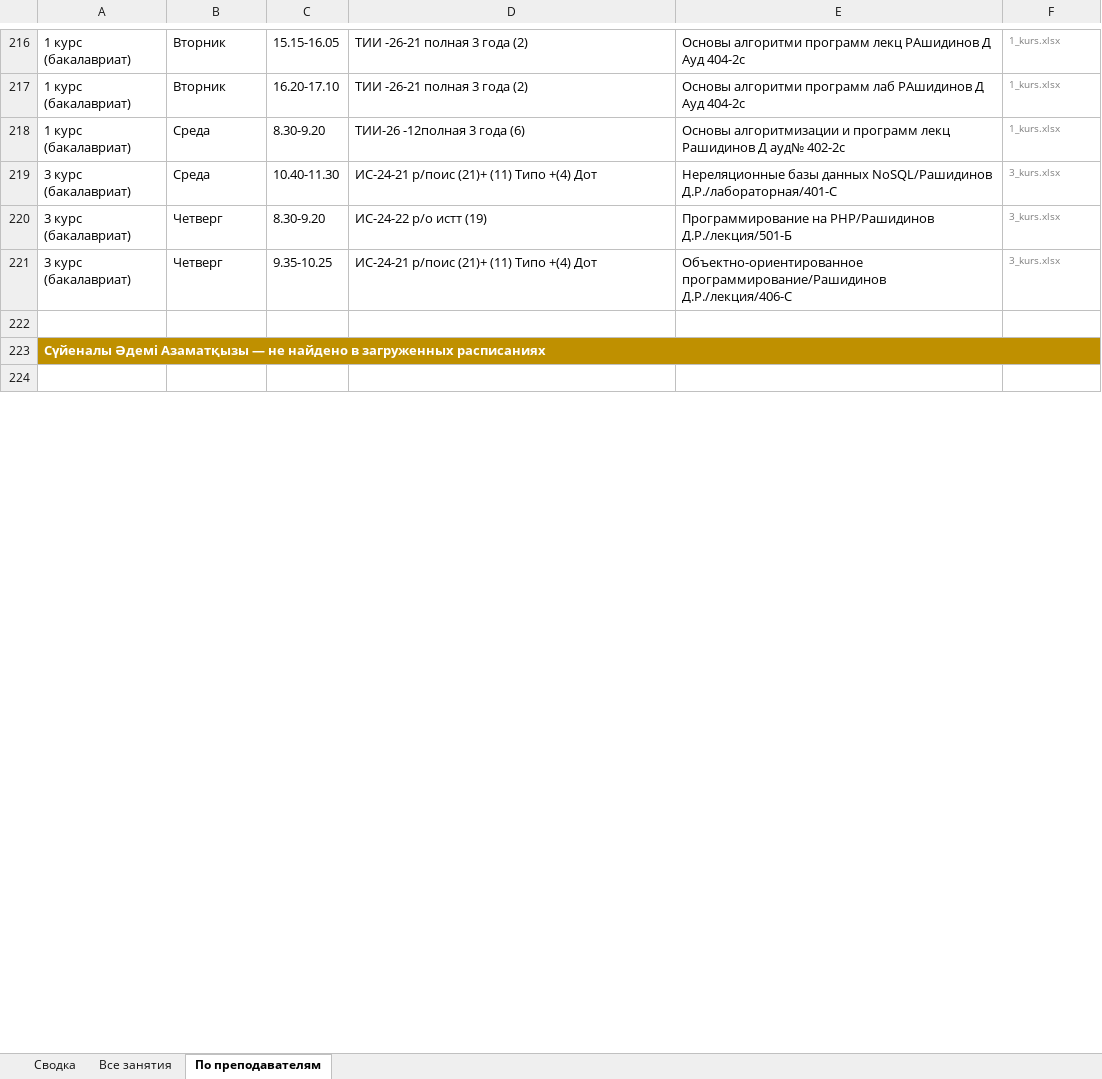
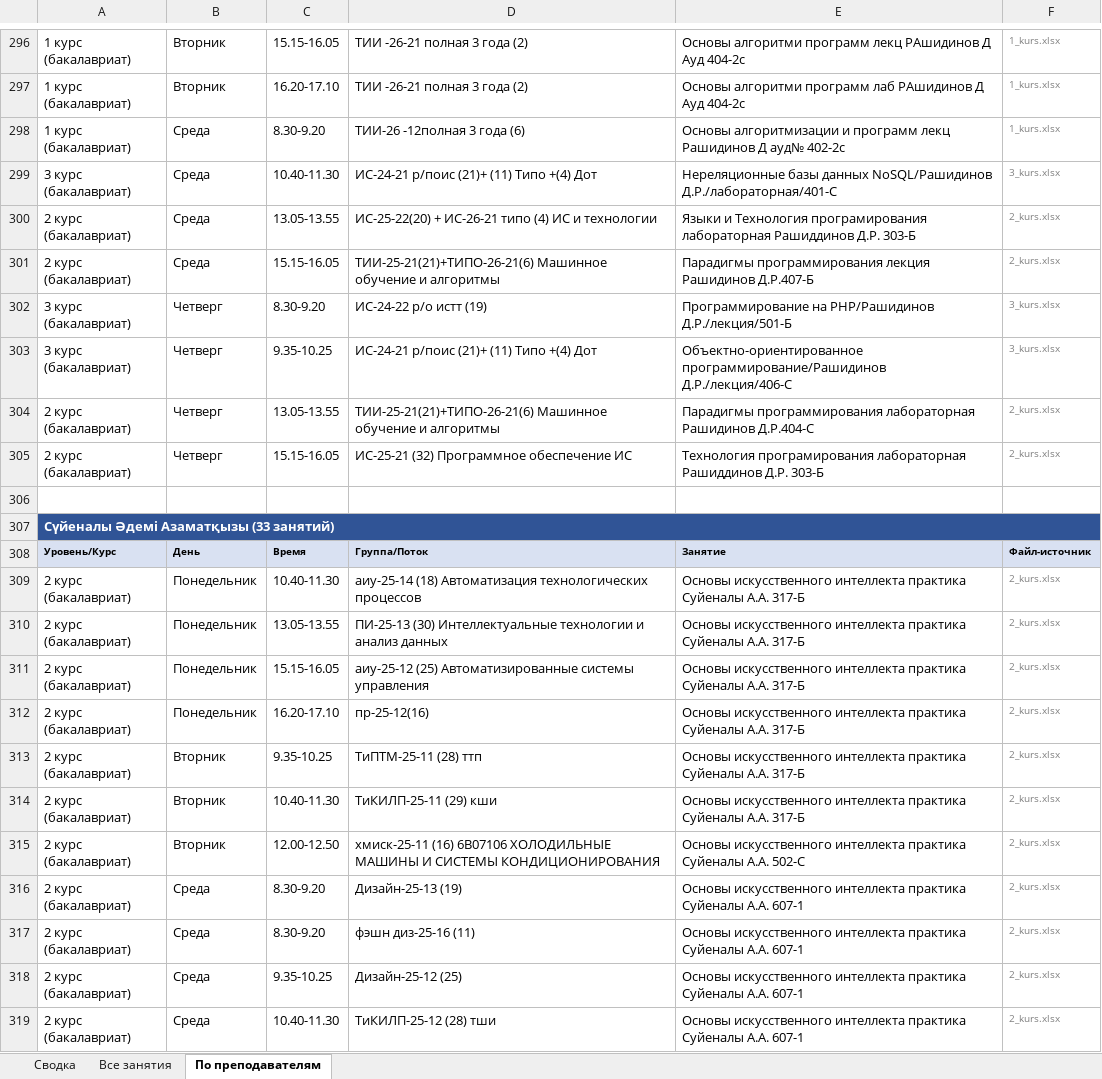
Before and after one commit to drashidinov/ATUscheduleIS, an Excel workbook: dist/Кафедра_ИС_занятия_преподавателей_2026-2027.xlsx, sheet По преподавателям, drawn as a sheet; only a part is shown, gaps mark what is left out; values as stored, in another font and other column widths than the file's, no borders; addresses are those after the commit; the diff covers the shown part only; the diff names each change by its address in the sheet, - before the commit and + after, or states it on an @@ line.

```diff
--- a/dist/Кафедра_ИС_занятия_преподавателей_2026-2027.xlsx (sheet По преподавателям)
+++ b/dist/Кафедра_ИС_занятия_преподавателей_2026-2027.xlsx (sheet По преподавателям)
+row 300: 2 курс (бакалавриат) | Среда | 13.05-13.55 | ИС-25-22(20) + ИС-26-21 типо (4) ИС и технологии | Языки и Технология програмирования лабораторная Рашиддинов Д.Р. 303-Б | 2_kurs.xlsx
+row 301: 2 курс (бакалавриат) | Среда | 15.15-16.05 | ТИИ-25-21(21)+ТИПО-26-21(6) Машинное обучение и алгоритмы | Парадигмы программирования лекция Рашидинов Д.Р.407-Б | 2_kurs.xlsx
-row 304: (empty)
+row 304: 2 курс (бакалавриат) | Четверг | 13.05-13.55 | ТИИ-25-21(21)+ТИПО-26-21(6) Машинное обучение и алгоритмы | Парадигмы программирования лабораторная Рашидинов Д.Р.404-С | 2_kurs.xlsx
+row 305: 2 курс (бакалавриат) | Четверг | 15.15-16.05 | ИС-25-21 (32) Программное обеспечение ИС | Технология програмирования лабораторная Рашиддинов Д.Р. 303-Б | 2_kurs.xlsx
+row 306: (empty)
-A307: …Әдемі Азаматқызы — не найдено в загруженных расписаниях
+A307: …Әдемі Азаматқызы (33 занятий)
-A307 fill: #BF9000
+A307 fill: #305496
-row 308: (empty)
+row 308: Уровень/Курс | День | Время | Группа/Поток | Занятие | Файл-источник
-A308:F308 fill: none
+A308:F308 fill: #D9E1F2
+row 309: 2 курс (бакалавриат) | Понедельник | 10.40-11.30 | аиу-25-14 (18) Автоматизация технологических процессов | Основы искусственного интеллекта практика Суйеналы А.А. 317-Б | 2_kurs.xlsx
+row 310: 2 курс (бакалавриат) | Понедельник | 13.05-13.55 | ПИ-25-13 (30) Интеллектуальные технологии и анализ данных | Основы искусственного интеллекта практика Суйеналы А.А. 317-Б | 2_kurs.xlsx
+row 311: 2 курс (бакалавриат) | Понедельник | 15.15-16.05 | аиу-25-12 (25) Автоматизированные системы управления | Основы искусственного интеллекта практика Суйеналы А.А. 317-Б | 2_kurs.xlsx
+row 312: 2 курс (бакалавриат) | Понедельник | 16.20-17.10 | пр-25-12(16) | Основы искусственного интеллекта практика Суйеналы А.А. 317-Б | 2_kurs.xlsx
+row 313: 2 курс (бакалавриат) | Вторник | 9.35-10.25 | ТиПТМ-25-11 (28) ттп | Основы искусственного интеллекта практика Суйеналы А.А. 317-Б | 2_kurs.xlsx
+row 314: 2 курс (бакалавриат) | Вторник | 10.40-11.30 | ТиКИЛП-25-11 (29) кши | Основы искусственного интеллекта практика Суйеналы А.А. 317-Б | 2_kurs.xlsx
+row 315: 2 курс (бакалавриат) | Вторник | 12.00-12.50 | хмиск-25-11 (16) 6B07106 ХОЛОДИЛЬНЫЕ МАШИНЫ И СИСТЕМЫ КОНДИЦИОНИРОВАНИЯ | Основы искусственного интеллекта практика Суйеналы А.А. 502-С | 2_kurs.xlsx
+row 316: 2 курс (бакалавриат) | Среда | 8.30-9.20 | Дизайн-25-13 (19) | Основы искусственного интеллекта практика Суйеналы А.А. 607-1 | 2_kurs.xlsx
+row 317: 2 курс (бакалавриат) | Среда | 8.30-9.20 | фэшн диз-25-16 (11) | Основы искусственного интеллекта практика Суйеналы А.А. 607-1 | 2_kurs.xlsx
+row 318: 2 курс (бакалавриат) | Среда | 9.35-10.25 | Дизайн-25-12 (25) | Основы искусственного интеллекта практика Суйеналы А.А. 607-1 | 2_kurs.xlsx
+row 319: 2 курс (бакалавриат) | Среда | 10.40-11.30 | ТиКИЛП-25-12 (28) тши | Основы искусственного интеллекта практика Суйеналы А.А. 607-1 | 2_kurs.xlsx
```
Also changed, not shown: 204 added rows, 29 removed rows, 1 moved row, 168 edited cells and cell formats elsewhere in this sheet, sheet Все занятия, sheet Сводка, 1 other file.
